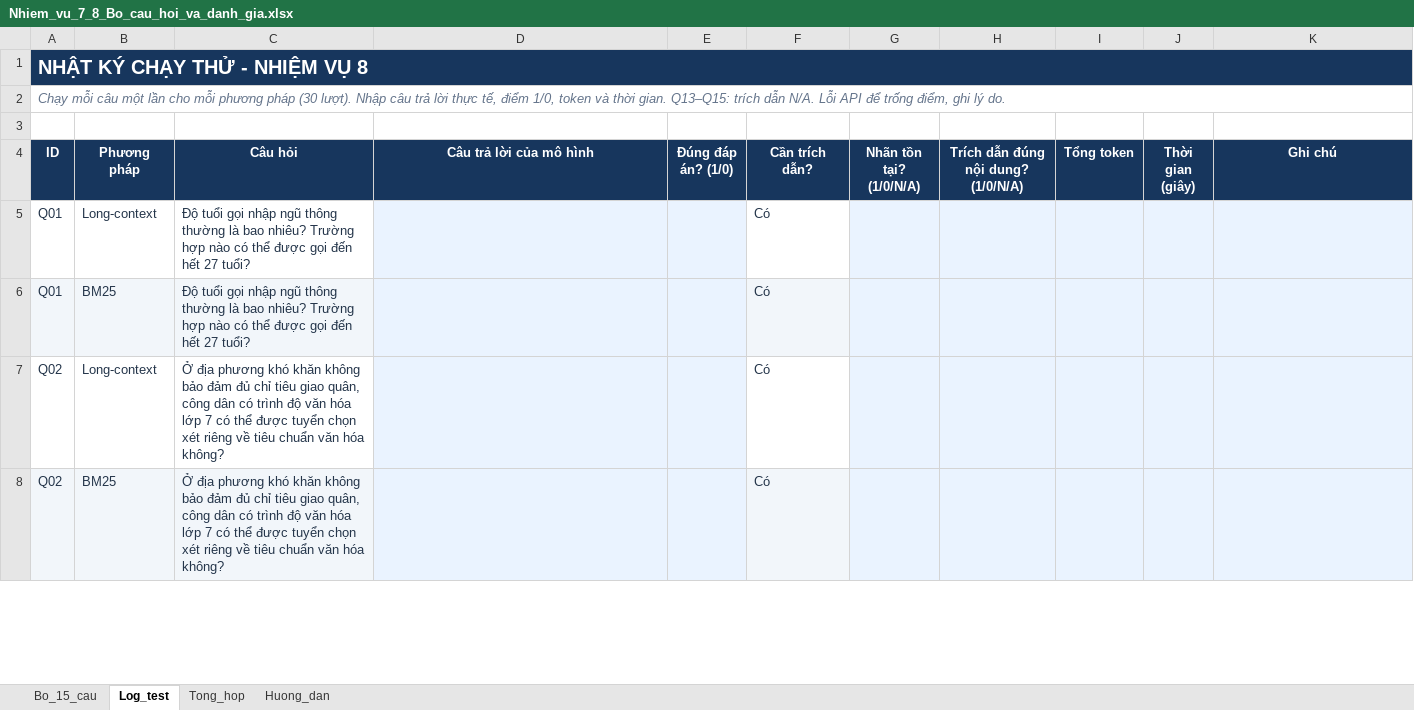
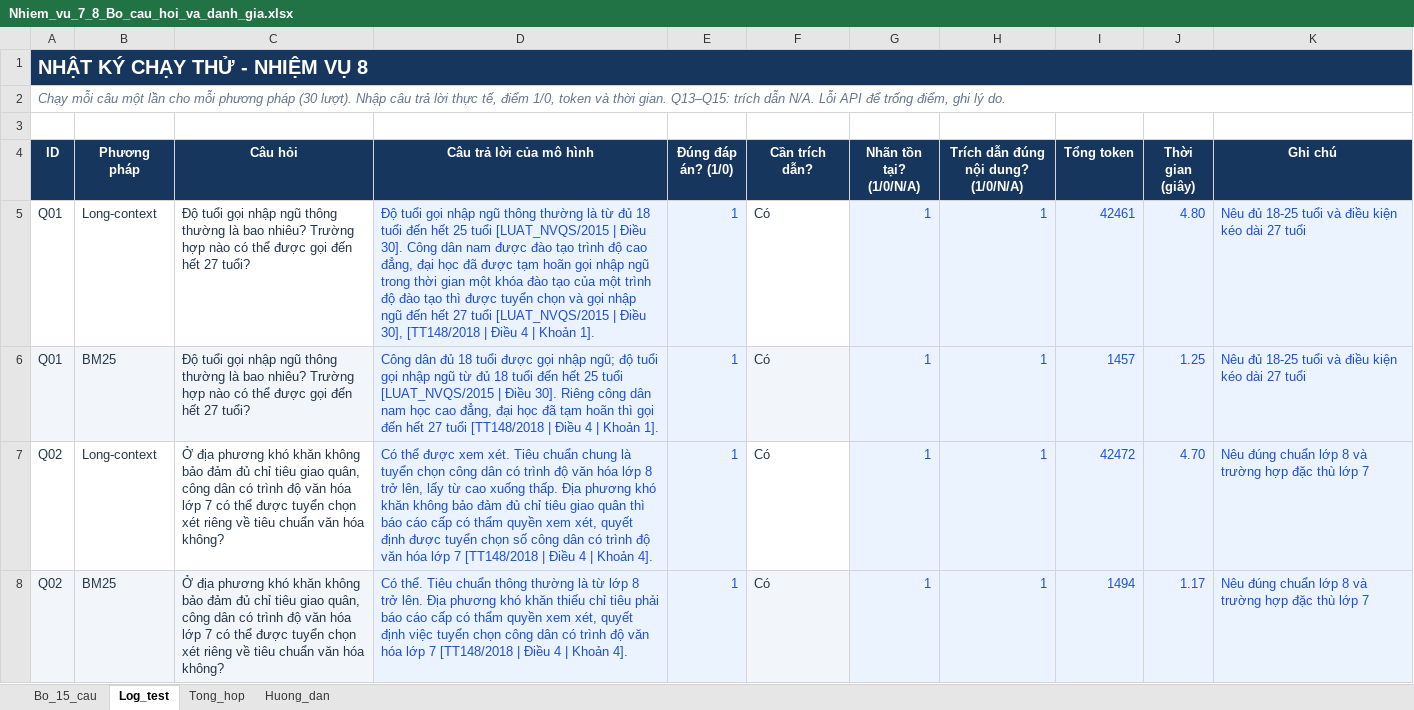
Before and after one commit to SNowyui/TTDN2, an Excel workbook: Nhiem_vu_7_8_Bo_cau_hoi_va_danh_gia.xlsx, sheet Log_test, drawn as a sheet; only a part is shown; values as stored, in another font and other column widths than the file's, no borders; conditional formats and table styles not drawn; the diff covers the shown part only; the diff names each change by its address in the sheet, - before the commit and + after, or states it on an @@ line.

Commit message:
Hoan thanh Nhiem vu 8: dien 30 luot test vao Excel va lap bao cao so sanh Long-context vs BM25

```diff
--- a/Nhiem_vu_7_8_Bo_cau_hoi_va_danh_gia.xlsx (sheet Log_test)
+++ b/Nhiem_vu_7_8_Bo_cau_hoi_va_danh_gia.xlsx (sheet Log_test)
-D5 (Câu trả lời của mô hình): (empty)
+D5 (Câu trả lời của mô hình): Độ tuổi gọi nhập ngũ thông thường là từ đủ 18 tuổi đến hết 25 tuổi [LUAT_NVQS/2015 | Điều 30]. Công dân nam được đào tạo trình độ cao đẳng, đại học đã được tạm hoãn gọi nhập ngũ trong thời gian một khóa đào tạo của một trình độ đào tạo thì được tuyển chọn và gọi nhập ngũ đến hết 27 tuổi [LUAT_NVQS/2015 | Điều 30], [TT148/2018 | Điều 4 | Khoản 1].
-E5:E8 (Đúng đáp án? (1/0)): (empty)
+E5:E8 (Đúng đáp án? (1/0)): 1
-G5:G8 (Nhãn tồn tại? (1/0/N/A)): (empty)
+G5:G8 (Nhãn tồn tại? (1/0/N/A)): 1
-H5:H8: (empty)
+H5:H8: 1
-I5 (Tổng token): (empty)
+I5 (Tổng token): 42461
-J5 (Thời gian (giây)): (empty)
+J5 (Thời gian (giây)): 4.80
-K5:K6 (Ghi chú): (empty)
+K5:K6 (Ghi chú): Nêu đủ 18-25 tuổi và điều kiện kéo dài 27 tuổi
-D6 (Câu trả lời của mô hình): (empty)
+D6 (Câu trả lời của mô hình): Công dân đủ 18 tuổi được gọi nhập ngũ; độ tuổi gọi nhập ngũ từ đủ 18 tuổi đến hết 25 tuổi [LUAT_NVQS/2015 | Điều 30]. Riêng công dân nam học cao đẳng, đại học đã tạm hoãn thì gọi đến hết 27 tuổi [TT148/2018 | Điều 4 | Khoản 1].
-I6 (Tổng token): (empty)
+I6 (Tổng token): 1457
-J6 (Thời gian (giây)): (empty)
+J6 (Thời gian (giây)): 1.25
-D7 (Câu trả lời của mô hình): (empty)
+D7 (Câu trả lời của mô hình): Có thể được xem xét. Tiêu chuẩn chung là tuyển chọn công dân có trình độ văn hóa lớp 8 trở lên, lấy từ cao xuống thấp. Địa phương khó khăn không bảo đảm đủ chỉ tiêu giao quân thì báo cáo cấp có thẩm quyền xem xét, quyết định được tuyển chọn số công dân có trình độ văn hóa lớp 7 [TT148/2018 | Điều 4 | Khoản 4].
-I7 (Tổng token): (empty)
+I7 (Tổng token): 42472
-J7 (Thời gian (giây)): (empty)
+J7 (Thời gian (giây)): 4.70
-K7:K8 (Ghi chú): (empty)
+K7:K8 (Ghi chú): Nêu đúng chuẩn lớp 8 và trường hợp đặc thù lớp 7
-D8 (Câu trả lời của mô hình): (empty)
+D8 (Câu trả lời của mô hình): Có thể. Tiêu chuẩn thông thường là từ lớp 8 trở lên. Địa phương khó khăn thiếu chỉ tiêu phải báo cáo cấp có thẩm quyền xem xét, quyết định việc tuyển chọn công dân có trình độ văn hóa lớp 7 [TT148/2018 | Điều 4 | Khoản 4].
-I8 (Tổng token): (empty)
+I8 (Tổng token): 1494
-J8 (Thời gian (giây)): (empty)
+J8 (Thời gian (giây)): 1.17
```
Also changed, not shown: 176 edited cells elsewhere in this sheet, sheet Tong_hop, 1 other file.
